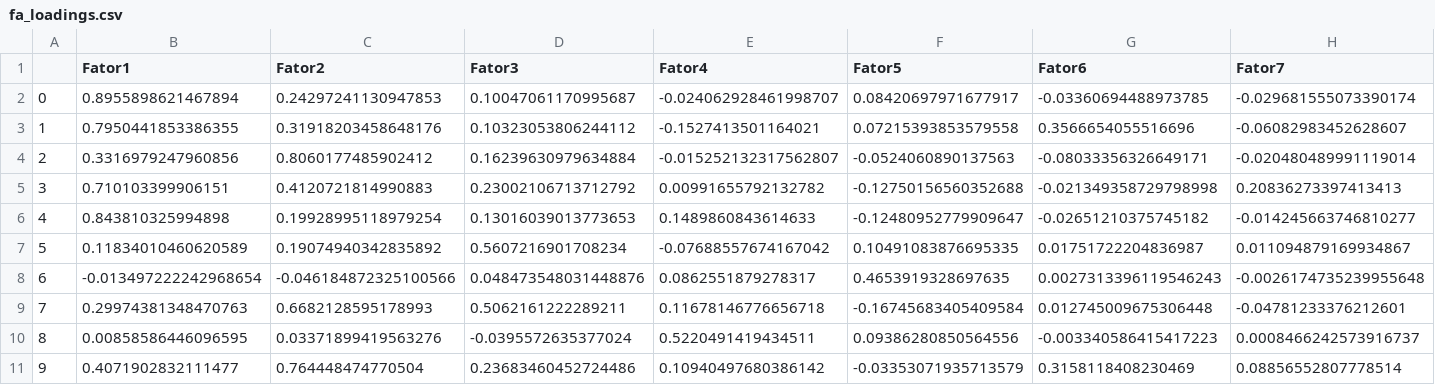
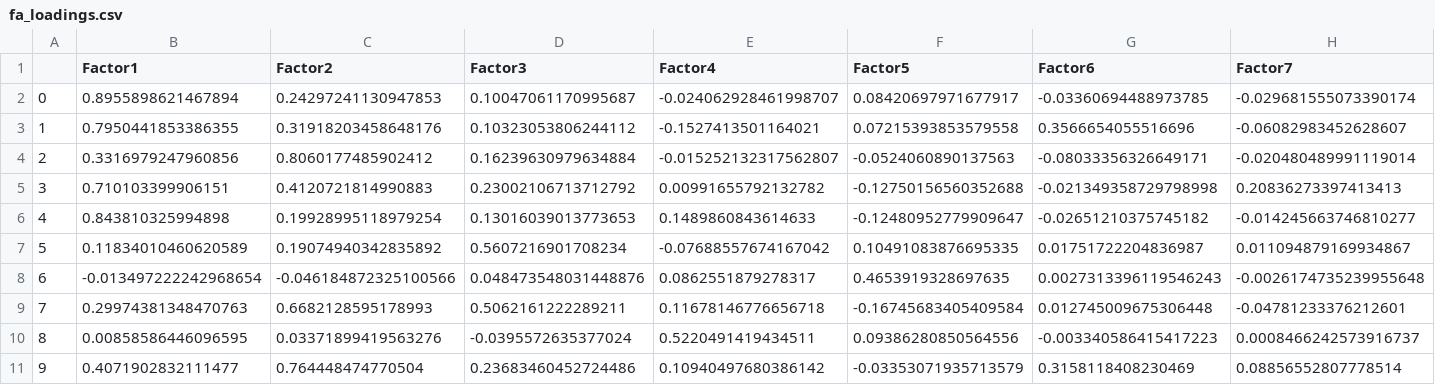
Before and after one commit to daphnewitmer/concentration-model-of-intelligence, a CSV file: Docs/fa_loadings.csv, drawn as a sheet; only a part is shown; the diff covers the shown part only; the diff names each change by its address in the sheet, - before the commit and + after, or states it on an @@ line.

```diff
--- a/Docs/fa_loadings.csv
+++ b/Docs/fa_loadings.csv
-B1: Fator1
+B1: Factor1
-C1: Fator2
+C1: Factor2
-D1: Fator3
+D1: Factor3
-E1: Fator4
+E1: Factor4
-F1: Fator5
+F1: Factor5
-G1: Fator6
+G1: Factor6
-H1: Fator7
+H1: Factor7
```
Also changed, not shown: 3 edited cells elsewhere in this file, 1 other file.
